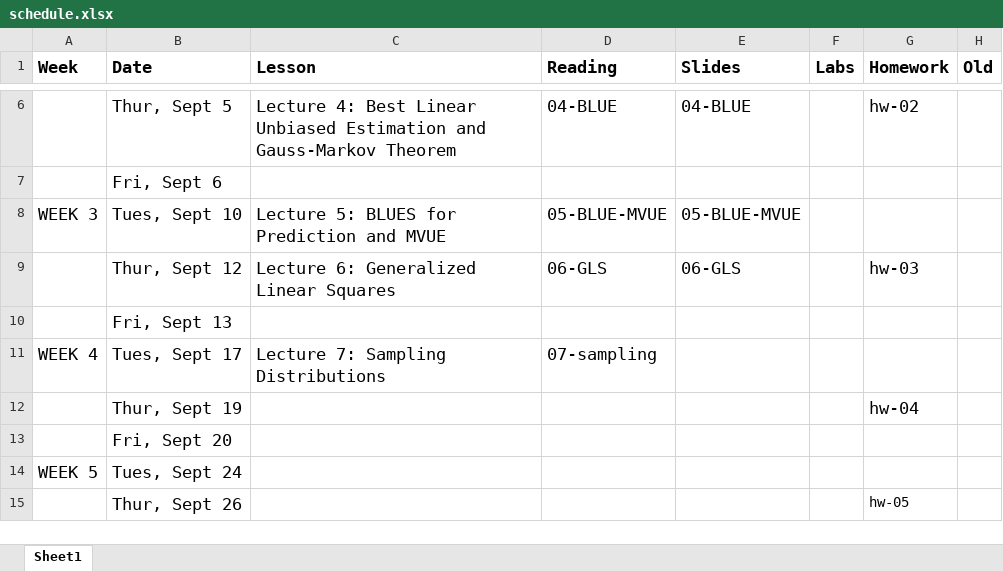
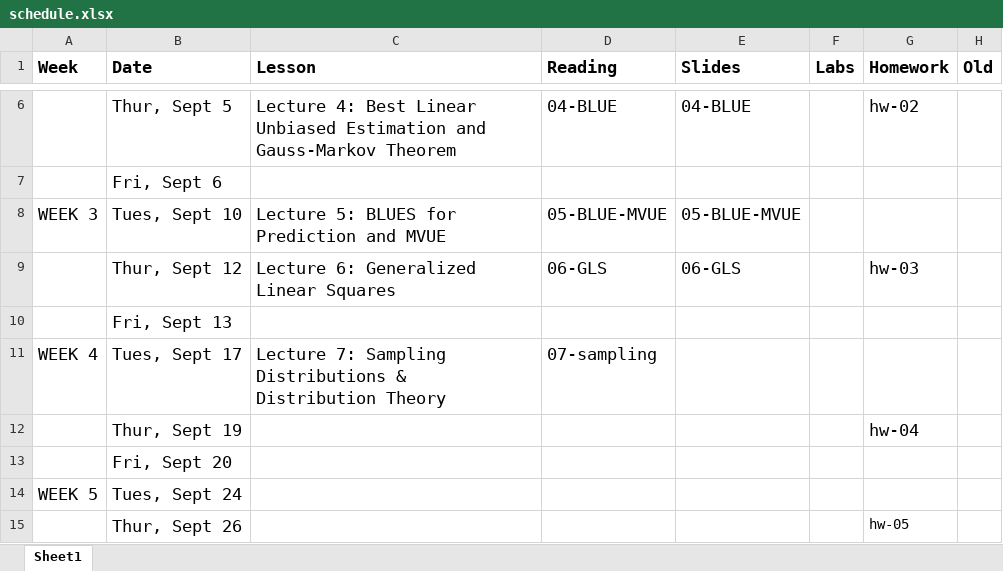
Before and after one commit to STA721-F24/website, an Excel workbook: schedule.xlsx, sheet Sheet1, drawn as a sheet; only a part is shown, gaps mark what is left out; values as stored, in another font and other column widths than the file's, no borders; the diff names each change by its address in the sheet, - before the commit and + after, or states it on an @@ line.

Commit message:
lecture 7 sampling distributions

```diff
--- a/schedule.xlsx (sheet Sheet1)
+++ b/schedule.xlsx (sheet Sheet1)
-C11 (Lesson): Lecture 7: Sampling Distributions
+C11 (Lesson): Lecture 7: Sampling Distributions & Distribution Theory
```
Also changed, not shown: 10 other files.
